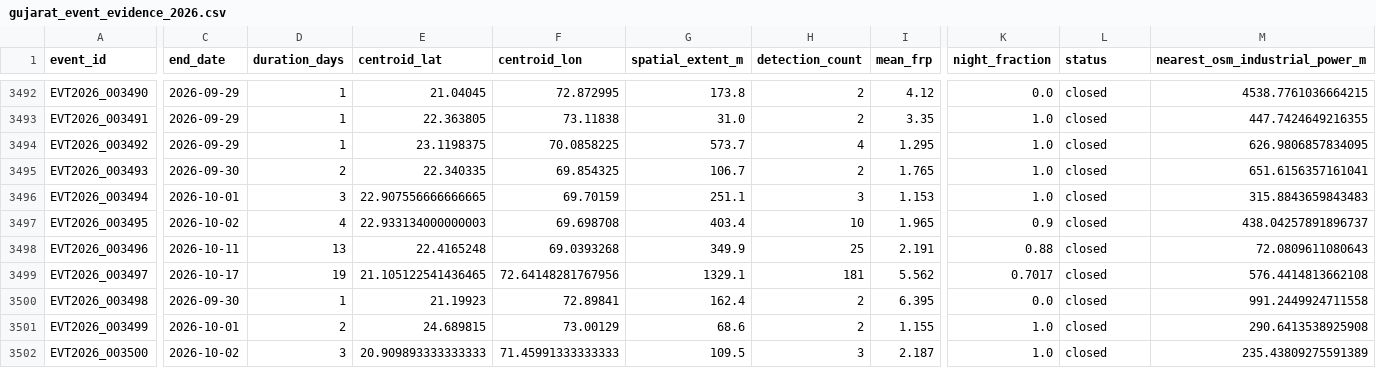
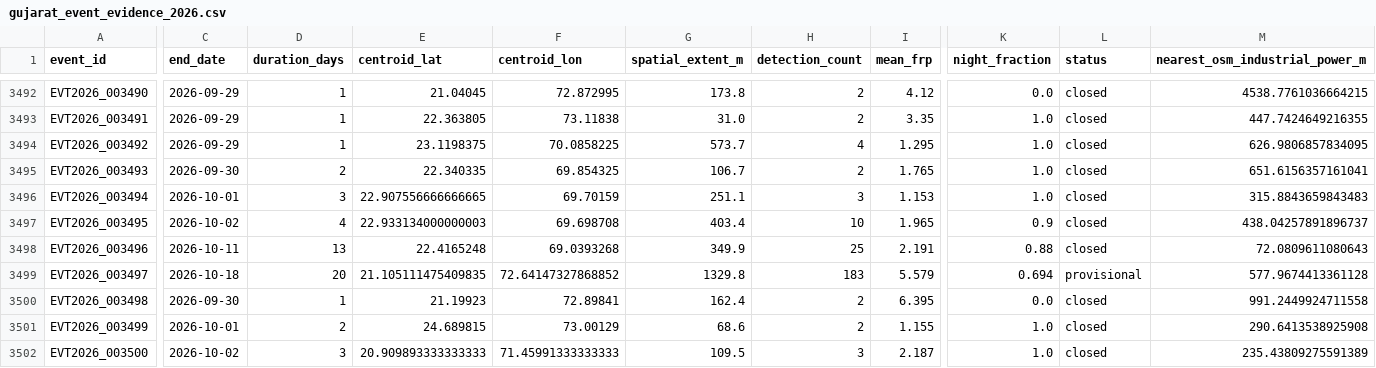
Before and after one commit to suvarchaw/Thermoscope, a CSV file: data/processed/gujarat_event_evidence_2026.csv, drawn as a sheet; only a part is shown, gaps mark what is left out; the diff covers the shown part only; the diff names each change by its address in the sheet, - before the commit and + after, or states it on an @@ line.

```diff
--- a/data/processed/gujarat_event_evidence_2026.csv
+++ b/data/processed/gujarat_event_evidence_2026.csv
-C3499 (end_date): 2026-10-17
+C3499 (end_date): 2026-10-18
-D3499 (duration_days): 19
+D3499 (duration_days): 20
-E3499 (centroid_lat): 21.105122541436465
+E3499 (centroid_lat): 21.105111475409835
-F3499 (centroid_lon): 72.64148281767956
+F3499 (centroid_lon): 72.64147327868852
-G3499 (spatial_extent_m): 1329.1
+G3499 (spatial_extent_m): 1329.8
-H3499 (detection_count): 181
+H3499 (detection_count): 183
-I3499 (mean_frp): 5.562
+I3499 (mean_frp): 5.579
-K3499 (night_fraction): 0.7017
+K3499 (night_fraction): 0.694
-L3499 (status): closed
+L3499 (status): provisional
-M3499 (nearest_osm_industrial_power_m): 576.4414813662108
+M3499 (nearest_osm_industrial_power_m): 577.9674413361128
```
Also changed, not shown: 1 edited cell elsewhere in this file, data/processed/gujarat_thermal_events_2026.csv, 3 other files.
